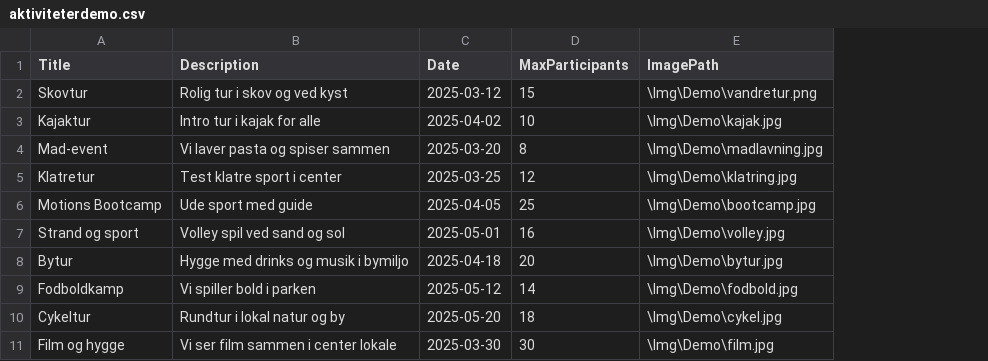
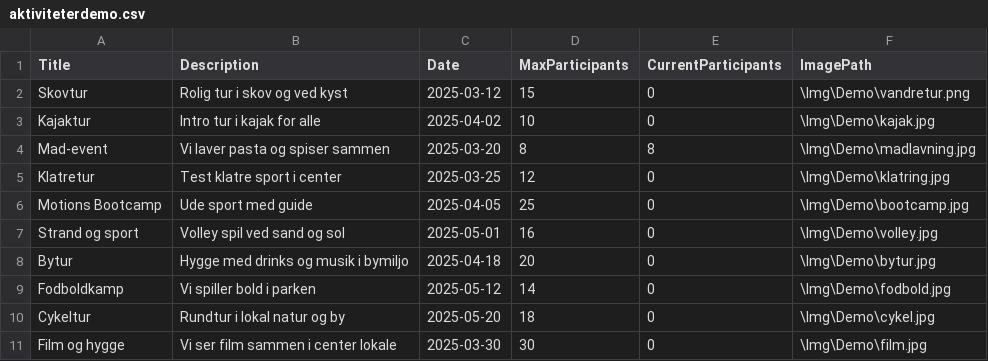
Before and after one commit to danrogit/SIBDAT25-GruppeA-1SP-ActiviaAPP-CCD, a CSV file: Demo CSV/aktiviteterdemo.csv, drawn as a sheet; the diff names each change by its address in the sheet, - before the commit and + after, or states it on an @@ line.

Commit message:
Fixed csv

```diff
--- a/Demo CSV/aktiviteterdemo.csv
+++ b/Demo CSV/aktiviteterdemo.csv
+column E (CurrentParticipants), rows 2-11: 0 | 0 | 8 | 0 | 0 | 0 | 0 | 0 | 0 | 0
```
